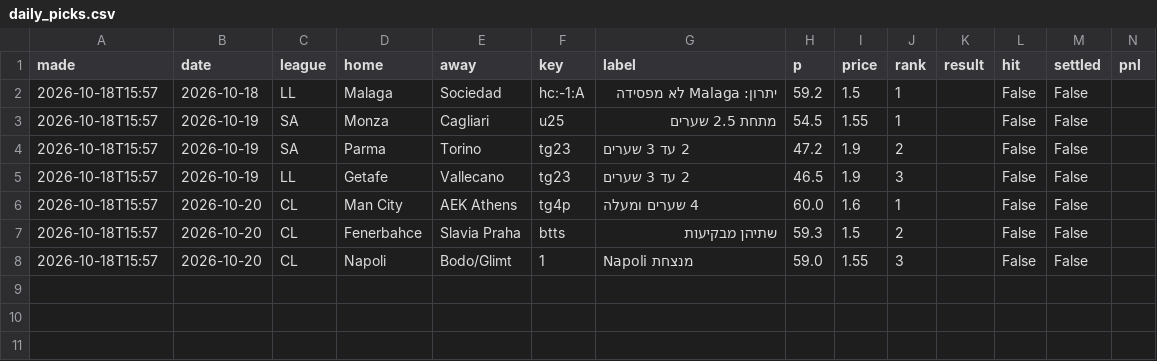
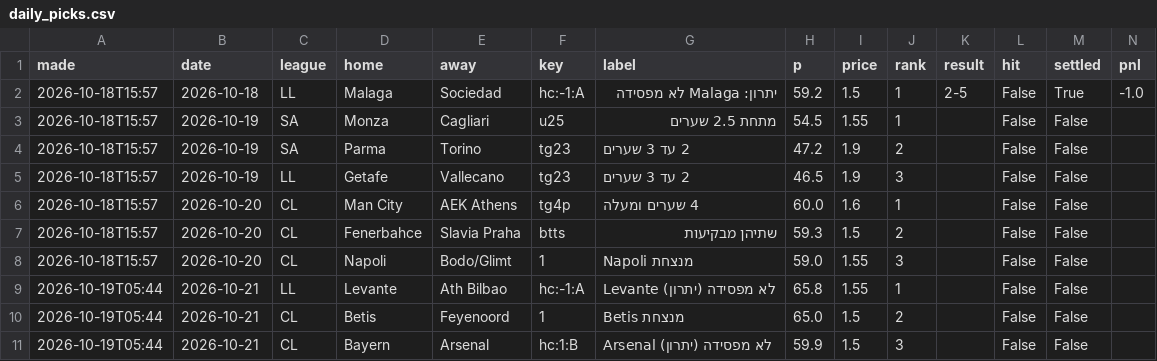
Before and after one commit to itzik200592-byte/score-oracle, a CSV file: data/daily_picks.csv, drawn as a sheet.

```diff
--- a/data/daily_picks.csv
+++ b/data/daily_picks.csv
@@ -1,3 +1,3 @@
 made,date,league,home,away,key,label,p,price,rank,result,hit,settled,pnl
-2026-10-18T15:57,2026-10-18,LL,Malaga,Sociedad,hc:-1:A,יתרון: Malaga לא מפסידה,59.2,1.5,1,,False,False,
+2026-10-18T15:57,2026-10-18,LL,Malaga,Sociedad,hc:-1:A,יתרון: Malaga לא מפסידה,59.2,1.5,1,2-5,False,True,-1.0
 2026-10-18T15:57,2026-10-19,SA,Monza,Cagliari,u25,מתחת 2.5 שערים,54.5,1.55,1,,False,False,
@@ -8 +8,4 @@ made,date,league,home,away,key,label,p,price,rank,result,hit,settled,pnl
 2026-10-18T15:57,2026-10-20,CL,Napoli,Bodo/Glimt,1,Napoli מנצחת,59.0,1.55,3,,False,False,
+2026-10-19T05:44,2026-10-21,LL,Levante,Ath Bilbao,hc:-1:A,Levante לא מפסידה (יתרון),65.8,1.55,1,,False,False,
+2026-10-19T05:44,2026-10-21,CL,Betis,Feyenoord,1,Betis מנצחת,65.0,1.5,2,,False,False,
+2026-10-19T05:44,2026-10-21,CL,Bayern,Arsenal,hc:1:B,Arsenal לא מפסידה (יתרון),59.9,1.5,3,,False,False,
```
Also changed, not shown: data/ledger.csv, data/paper_bets.csv, 2 other files.
